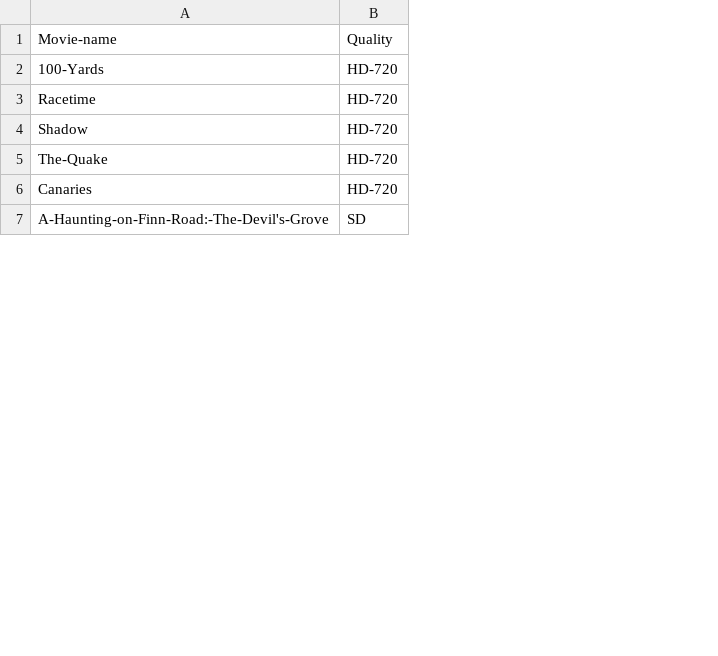
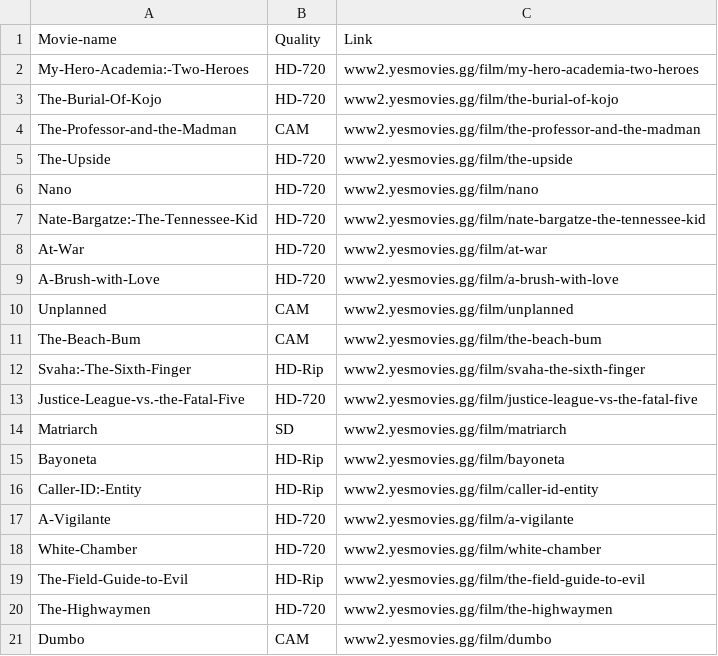
Before and after one commit to Anirudh-Goel05/movie-scraper, a CSV file: movie_list.csv, drawn as a sheet; only a part is shown; removed rows and columns are numbered as before the commit, all else as after; the diff covers the shown part only; the diff names each change by its address in the sheet, - before the commit and + after, or states it on an @@ line.

Commit message:
link too added

```diff
--- a/movie_list.csv
+++ b/movie_list.csv
-column A, rows 1-7: Movie-name | 100-Yards | Racetime | Shadow | The-Quake | Canaries | A-Haunting-on-Finn-Road:-The-Devil's-Grove
+column A, row 1: Movie-name; rows 5-9: The-Upside | Nano | Nate-Bargatze:-The-Tennessee-Kid | At-War | A-Brush-with-Love; row 14: Matriarch
+column C, row 1: Link; rows 5-9: www2.yesmovies.gg/film/the-upside | www2.yesmovies.gg/film/nano | www2.yesmovies.gg/film/nate-bargatze-the-tennessee-kid | www2.yesmovies.gg/film/at-war | www2.yesmovies.gg/film/a-brush-with-love; row 14: www2.yesmovies.gg/film/matriarch
@@ row 24 moved to row 2: My-Hero-Academia:-Two-Heroes @@
@@ row 25 moved to row 3: The-Burial-Of-Kojo @@
@@ row 23 moved to row 4: The-Professor-and-the-Madman @@
+row 10: Unplanned | CAM | www2.yesmovies.gg/film/unplanned
+row 11: The-Beach-Bum | CAM | www2.yesmovies.gg/film/the-beach-bum
@@ row 18 moved to row 12: Svaha:-The-Sixth-Finger @@
@@ row 36 moved to row 13: Justice-League-vs.-the-Fatal-Five @@
@@ row 19 moved to row 15: Bayoneta @@
@@ row 26 moved to row 16: Caller-ID:-Entity @@
+row 17: A-Vigilante | HD-720 | www2.yesmovies.gg/film/a-vigilante
+row 18: White-Chamber | HD-720 | www2.yesmovies.gg/film/white-chamber
@@ row 27 moved to row 19: The-Field-Guide-to-Evil @@
+row 20: The-Highwaymen | HD-720 | www2.yesmovies.gg/film/the-highwaymen
+row 21: Dumbo | CAM | www2.yesmovies.gg/film/dumbo
```
Also changed, not shown: 36 added rows, 2 removed rows and 1 moved row elsewhere in this file, indian_movie_list.csv, 1 other file.
